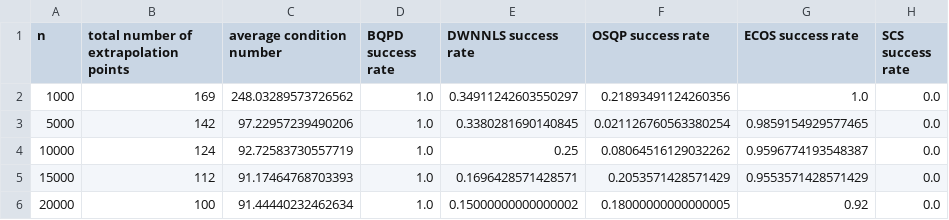
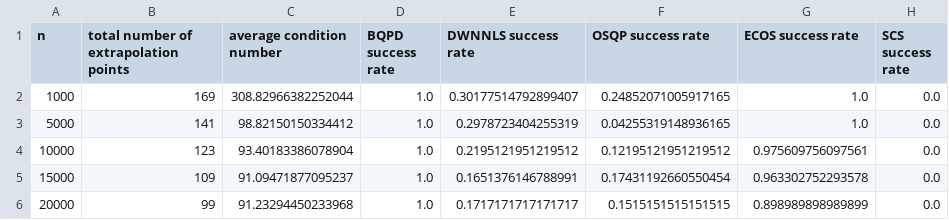
Before and after one commit to thchang/projection-failure, a CSV file: results/KDDCUP99_toms_results.csv, drawn as a sheet.

Commit message:
new toms results for kdd cup

```diff
--- a/results/KDDCUP99_toms_results.csv
+++ b/results/KDDCUP99_toms_results.csv
@@ -1,6 +1,6 @@
 n,total number of extrapolation points,average condition number,BQPD success rate,DWNNLS success rate,OSQP success rate,ECOS success rate,SCS success rate
-1000,169,248.03289573726562,1.0,0.34911242603550297,0.21893491124260356,1.0,0.0
-5000,142,97.22957239490206,1.0,0.3380281690140845,0.021126760563380254,0.9859154929577465,0.0
-10000,124,92.72583730557719,1.0,0.25,0.08064516129032262,0.9596774193548387,0.0
-15000,112,91.17464768703393,1.0,0.1696428571428571,0.2053571428571429,0.9553571428571429,0.0
-20000,100,91.44440232462634,1.0,0.15000000000000002,0.18000000000000005,0.92,0.0
+1000,169,308.82966382252044,1.0,0.30177514792899407,0.24852071005917165,1.0,0.0
+5000,141,98.82150150334412,1.0,0.2978723404255319,0.04255319148936165,1.0,0.0
+10000,123,93.40183386078904,1.0,0.2195121951219512,0.12195121951219512,0.975609756097561,0.0
+15000,109,91.09471877095237,1.0,0.1651376146788991,0.17431192660550454,0.963302752293578,0.0
+20000,99,91.23294450233968,1.0,0.1717171717171717,0.1515151515151515,0.898989898989899,0.0
```
